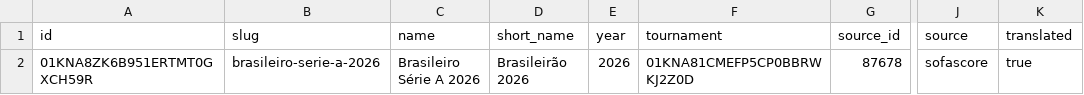
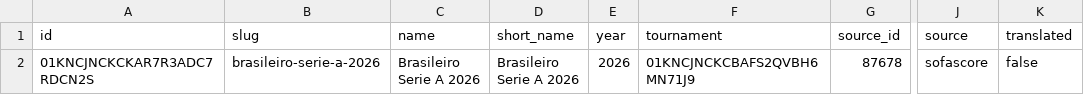
Before and after one commit to edinhoo/workspace-contexto-fc, a CSV file: services/sofascore/data/seasons.csv, drawn as a sheet; only a part is shown, gaps mark what is left out; the diff names each change by its address in the sheet, - before the commit and + after, or states it on an @@ line.

```diff
--- a/services/sofascore/data/seasons.csv
+++ b/services/sofascore/data/seasons.csv
-A2 (id): 01KNA8ZK6B951ERTMT0GXCH59R
+A2 (id): 01KNCJNCKCKAR7R3ADC7RDCN2S
-C2 (name): Brasileiro Série A 2026
+C2 (name): Brasileiro Serie A 2026
-D2 (short_name): Brasileirão 2026
+D2 (short_name): Brasileiro Serie A 2026
-F2 (tournament): 01KNA81CMEFP5CP0BBRWKJ2Z0D
+F2 (tournament): 01KNCJNCKCBAFS2QVBH6MN71J9
-K2 (translated): true
+K2 (translated): false
```
Also changed, not shown: services/sofascore/data/cities.csv, services/sofascore/data/countries.csv, 16 other files.
